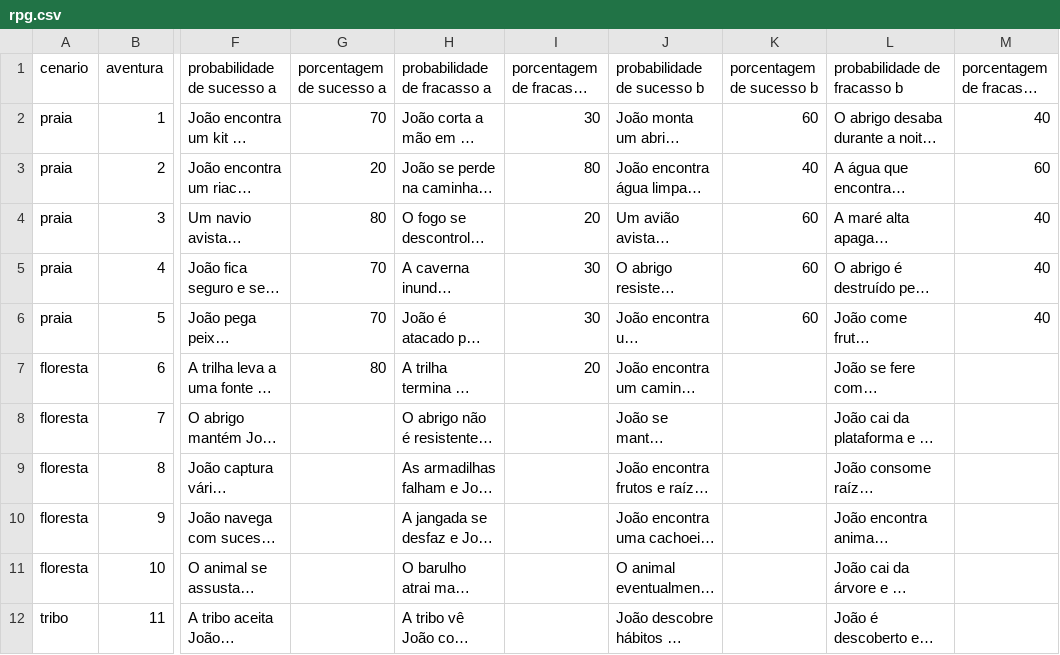
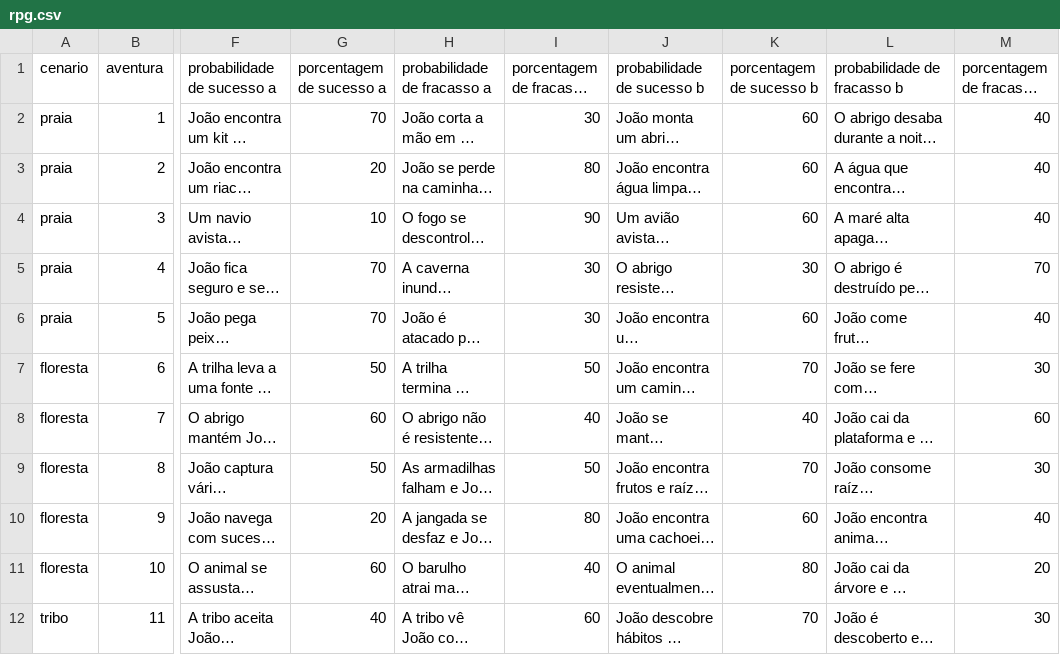
Before and after one commit to eduardoflorencianosantos/rpgpy, a CSV file: rpg.csv, drawn as a sheet; only a part is shown, gaps mark what is left out; long unchanged cells end in …; the diff covers the shown part only; the diff names each change by its address in the sheet, - before the commit and + after, or states it on an @@ line.

Commit message:
Add files via upload

```diff
--- a/rpg.csv
+++ b/rpg.csv
-K3 (porcentagem de sucesso b): 40
+K3 (porcentagem de sucesso b): 60
-M3 (porcentagem de fracasso b): 60
+M3 (porcentagem de fracasso b): 40
-G4 (porcentagem de sucesso a): 80
+G4 (porcentagem de sucesso a): 10
-I4 (porcentagem de fracasso a): 20
+I4 (porcentagem de fracasso a): 90
-K5 (porcentagem de sucesso b): 60
+K5 (porcentagem de sucesso b): 30
-M5 (porcentagem de fracasso b): 40
+M5 (porcentagem de fracasso b): 70
-G7 (porcentagem de sucesso a): 80
+G7 (porcentagem de sucesso a): 50
-I7 (porcentagem de fracasso a): 20
+I7 (porcentagem de fracasso a): 50
-K7 (porcentagem de sucesso b): (empty)
+K7 (porcentagem de sucesso b): 70
-M7 (porcentagem de fracasso b): (empty)
+M7 (porcentagem de fracasso b): 30
-G8 (porcentagem de sucesso a): (empty)
+G8 (porcentagem de sucesso a): 60
-I8 (porcentagem de fracasso a): (empty)
+I8 (porcentagem de fracasso a): 40
-K8 (porcentagem de sucesso b): (empty)
+K8 (porcentagem de sucesso b): 40
-M8 (porcentagem de fracasso b): (empty)
+M8 (porcentagem de fracasso b): 60
-G9 (porcentagem de sucesso a): (empty)
+G9 (porcentagem de sucesso a): 50
-I9 (porcentagem de fracasso a): (empty)
+I9 (porcentagem de fracasso a): 50
-K9 (porcentagem de sucesso b): (empty)
+K9 (porcentagem de sucesso b): 70
-M9 (porcentagem de fracasso b): (empty)
+M9 (porcentagem de fracasso b): 30
-G10 (porcentagem de sucesso a): (empty)
+G10 (porcentagem de sucesso a): 20
-I10 (porcentagem de fracasso a): (empty)
+I10 (porcentagem de fracasso a): 80
-K10 (porcentagem de sucesso b): (empty)
+K10 (porcentagem de sucesso b): 60
-M10 (porcentagem de fracasso b): (empty)
+M10 (porcentagem de fracasso b): 40
-G11 (porcentagem de sucesso a): (empty)
+G11 (porcentagem de sucesso a): 60
-I11 (porcentagem de fracasso a): (empty)
+I11 (porcentagem de fracasso a): 40
-K11 (porcentagem de sucesso b): (empty)
+K11 (porcentagem de sucesso b): 80
-M11 (porcentagem de fracasso b): (empty)
+M11 (porcentagem de fracasso b): 20
-G12 (porcentagem de sucesso a): (empty)
+G12 (porcentagem de sucesso a): 40
-I12 (porcentagem de fracasso a): (empty)
+I12 (porcentagem de fracasso a): 60
-K12 (porcentagem de sucesso b): (empty)
+K12 (porcentagem de sucesso b): 70
-M12 (porcentagem de fracasso b): (empty)
+M12 (porcentagem de fracasso b): 30
```
Also changed, not shown: 33 edited cells elsewhere in this file.
